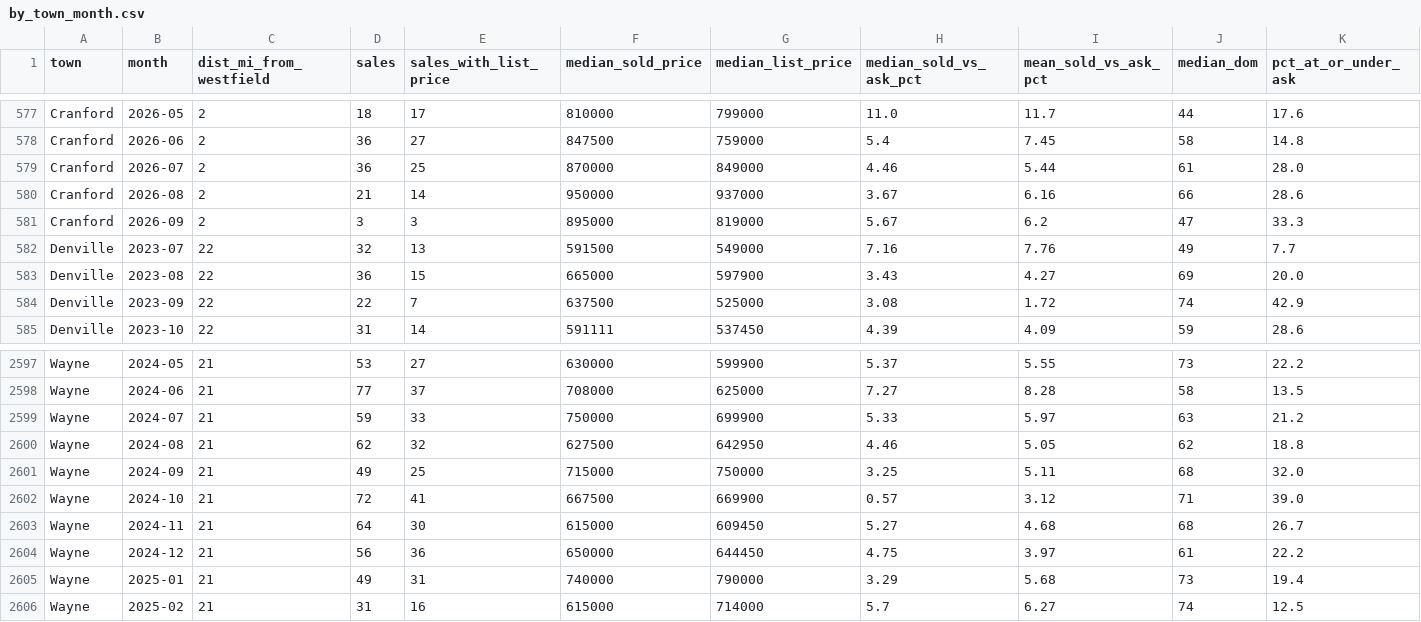
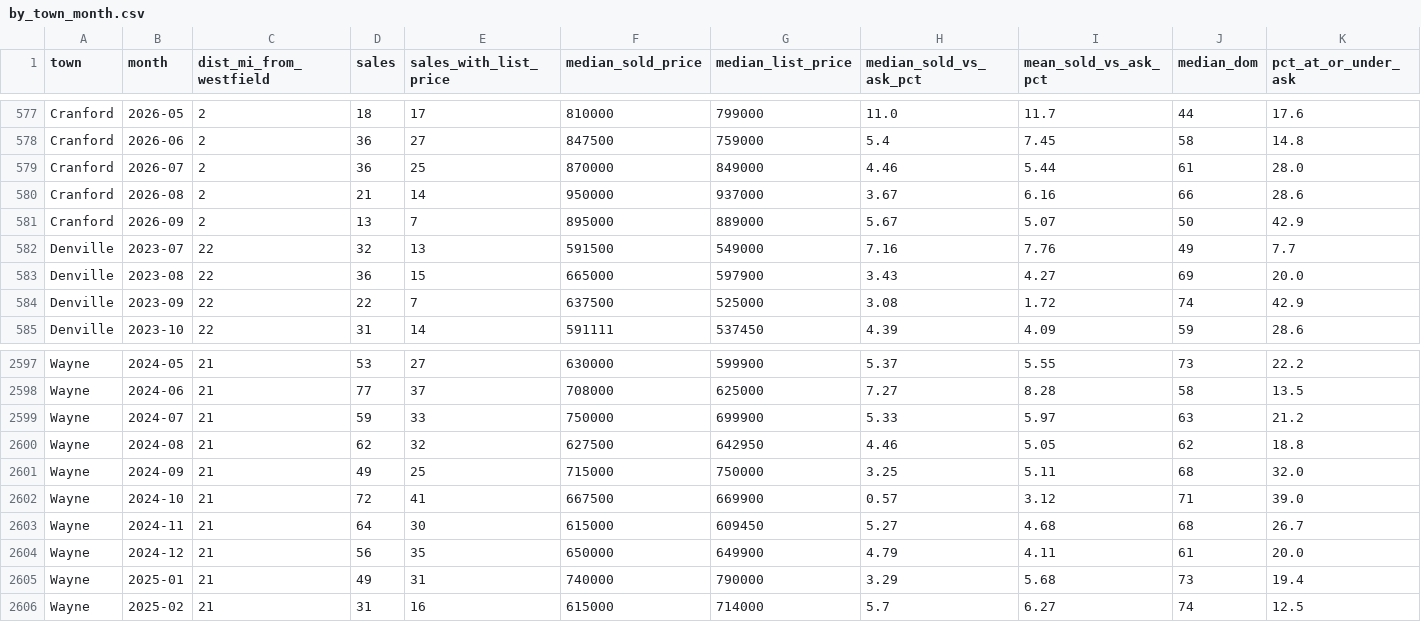
Before and after one commit to ssd42/claude-routines, a CSV file: market-history/share/by_town_month.csv, drawn as a sheet; only a part is shown, gaps mark what is left out; the diff covers the shown part only; the diff names each change by its address in the sheet, - before the commit and + after, or states it on an @@ line.

```diff
--- a/market-history/share/by_town_month.csv
+++ b/market-history/share/by_town_month.csv
-D581 (sales): 3
+D581 (sales): 13
-E581 (sales_with_list_price): 3
+E581 (sales_with_list_price): 7
-G581 (median_list_price): 819000
+G581 (median_list_price): 889000
-I581 (mean_sold_vs_ask_pct): 6.2
+I581 (mean_sold_vs_ask_pct): 5.07
-J581 (median_dom): 47
+J581 (median_dom): 50
-K581 (pct_at_or_under_ask): 33.3
+K581 (pct_at_or_under_ask): 42.9
-E2604 (sales_with_list_price): 36
+E2604 (sales_with_list_price): 35
-G2604 (median_list_price): 644450
+G2604 (median_list_price): 649900
-H2604 (median_sold_vs_ask_pct): 4.75
+H2604 (median_sold_vs_ask_pct): 4.79
-I2604 (mean_sold_vs_ask_pct): 3.97
+I2604 (mean_sold_vs_ask_pct): 4.11
-K2604 (pct_at_or_under_ask): 22.2
+K2604 (pct_at_or_under_ask): 20.0
```
Also changed, not shown: 32 edited cells elsewhere in this file, market-history/share/by_town.csv, market-history/share/by_town_season.csv, 42 other files.
